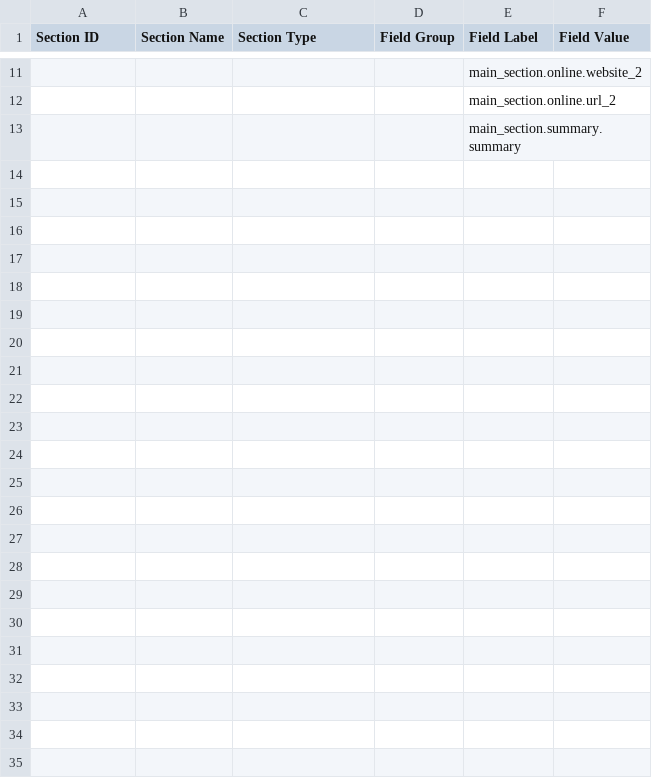
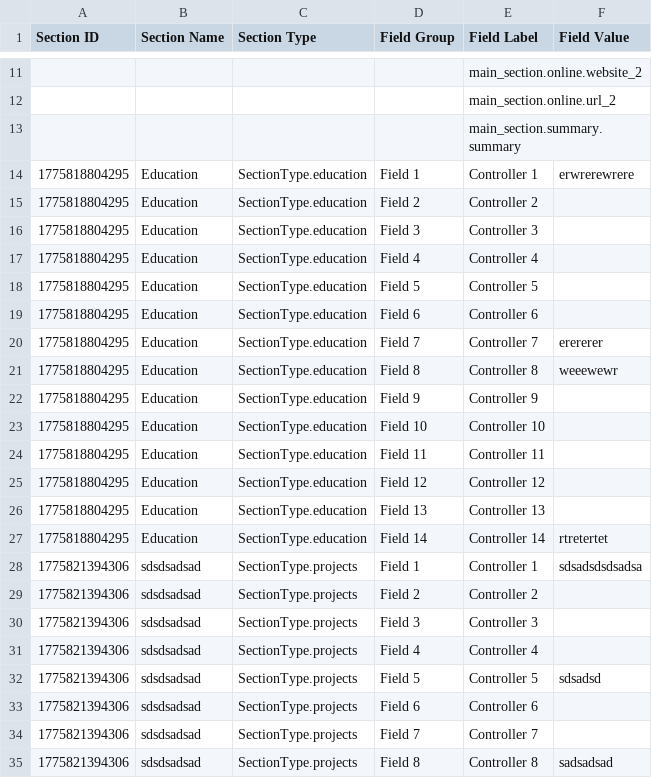
Before and after one commit to rubinity/mmmCV, a CSV file: data/cv_data.csv, drawn as a sheet; only a part is shown, gaps mark what is left out.

Commit message:
refactor: added section subclasses, added projects type

```diff
--- a/data/cv_data.csv
+++ b/data/cv_data.csv
@@ -13 +13,23 @@ Section ID,Section Name,Section Type,Field Group,Field Label,Field Value
 ,,,,main_section.summary.summary,
+1775818804295,Education,SectionType.education,Field 1,Controller 1,erwrerewrere
+1775818804295,Education,SectionType.education,Field 2,Controller 2,
+1775818804295,Education,SectionType.education,Field 3,Controller 3,
+1775818804295,Education,SectionType.education,Field 4,Controller 4,
+1775818804295,Education,SectionType.education,Field 5,Controller 5,
+1775818804295,Education,SectionType.education,Field 6,Controller 6,
+1775818804295,Education,SectionType.education,Field 7,Controller 7,erererer
+1775818804295,Education,SectionType.education,Field 8,Controller 8,weeewewr
+1775818804295,Education,SectionType.education,Field 9,Controller 9,
+1775818804295,Education,SectionType.education,Field 10,Controller 10,
+1775818804295,Education,SectionType.education,Field 11,Controller 11,
+1775818804295,Education,SectionType.education,Field 12,Controller 12,
+1775818804295,Education,SectionType.education,Field 13,Controller 13,
+1775818804295,Education,SectionType.education,Field 14,Controller 14,rtretertet
+1775821394306,sdsdsadsad,SectionType.projects,Field 1,Controller 1,sdsadsdsdsadsa
+1775821394306,sdsdsadsad,SectionType.projects,Field 2,Controller 2,
+1775821394306,sdsdsadsad,SectionType.projects,Field 3,Controller 3,
+1775821394306,sdsdsadsad,SectionType.projects,Field 4,Controller 4,
+1775821394306,sdsdsadsad,SectionType.projects,Field 5,Controller 5,sdsadsd
+1775821394306,sdsdsadsad,SectionType.projects,Field 6,Controller 6,
+1775821394306,sdsdsadsad,SectionType.projects,Field 7,Controller 7,
+1775821394306,sdsdsadsad,SectionType.projects,Field 8,Controller 8,sadsadsad
```
Also changed, not shown: 8 other files.
